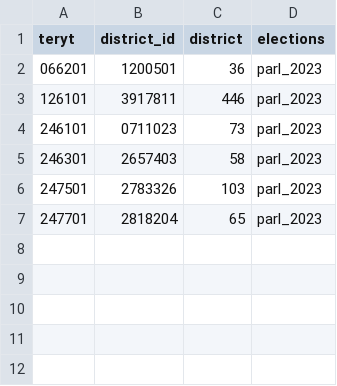
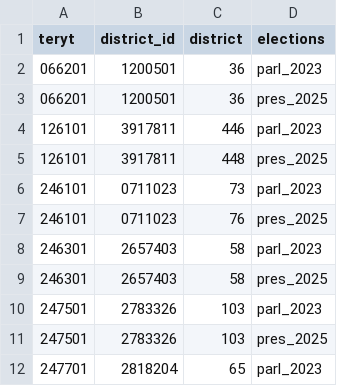
Before and after one commit to michalpazur/obwody-wyborcze, a CSV file: scripts/const/forced_districts.csv, drawn as a sheet; the diff names each change by its address in the sheet, - before the commit and + after, or states it on an @@ line.

Commit message:
Update: forcing districts by election id

```diff
--- a/scripts/const/forced_districts.csv
+++ b/scripts/const/forced_districts.csv
+row 3: 066201 | 1200501 | 36 | pres_2025
+row 5: 126101 | 3917811 | 448 | pres_2025
+row 7: 246101 | 0711023 | 76 | pres_2025
+row 9: 246301 | 2657403 | 58 | pres_2025
+row 11: 247501 | 2783326 | 103 | pres_2025
```
Also changed, not shown: 2 other files.
